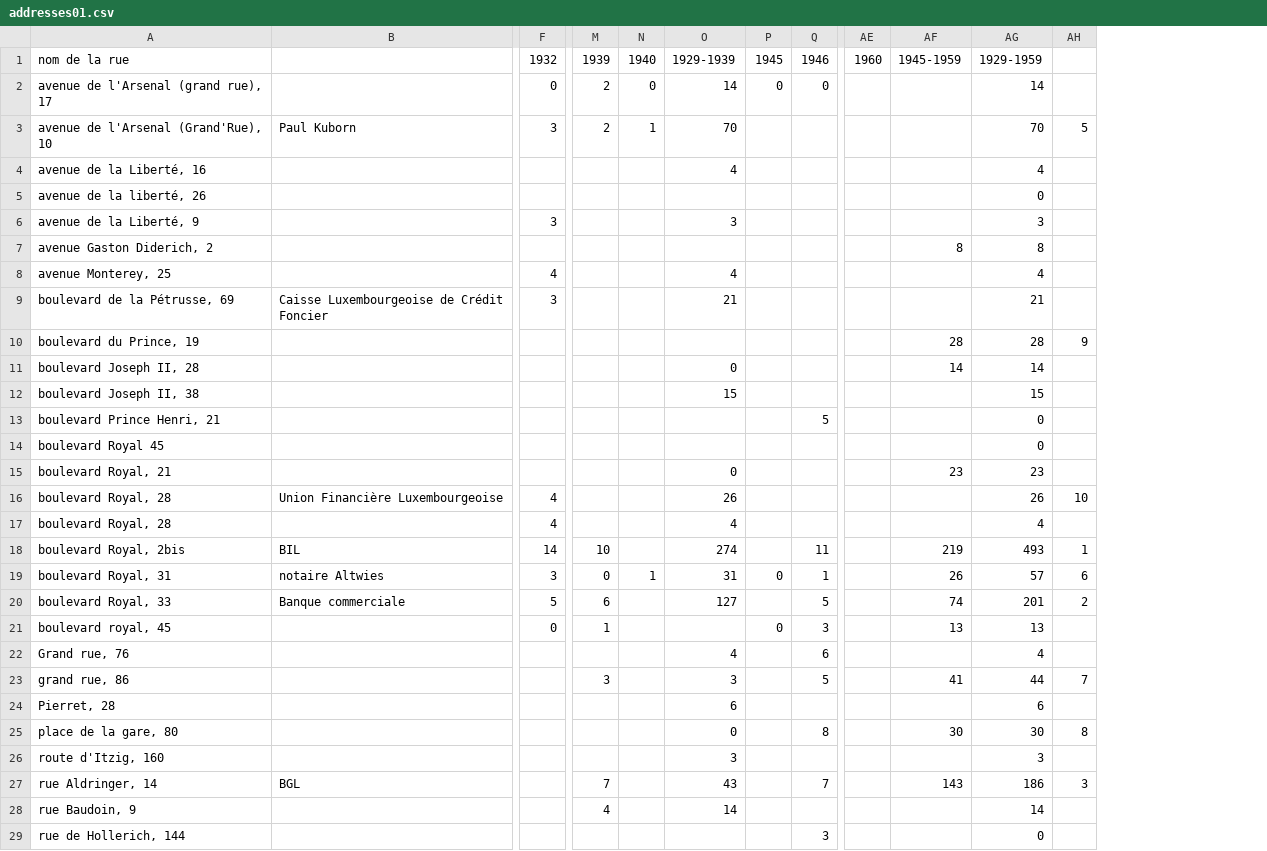
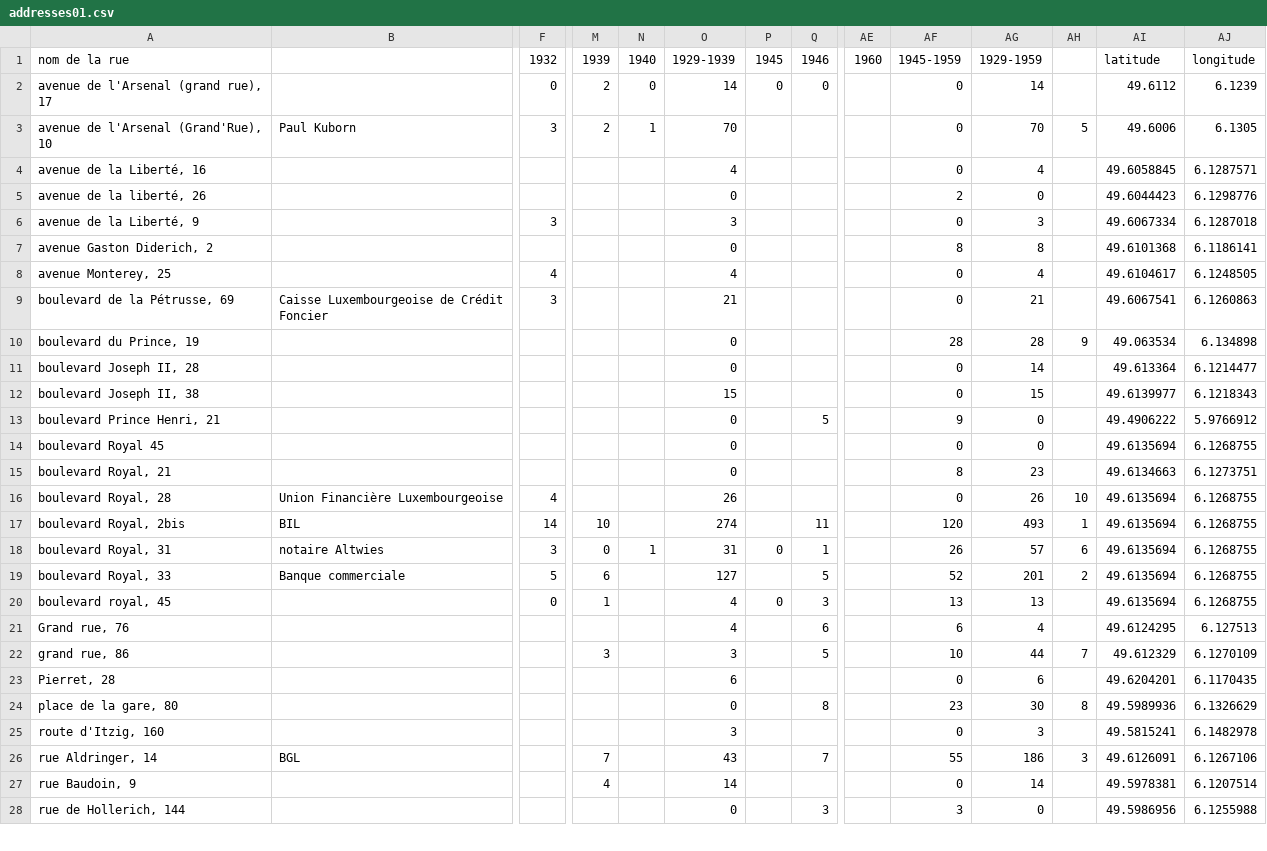
Before and after one commit to dvasques83/letterboxJDH, a CSV file: addresses01.csv, drawn as a sheet; only a part is shown, gaps mark what is left out; removed rows and columns are numbered as before the commit, all else as after; rows hold the shown columns only; the diff covers the shown part only; the diff names each change by its address in the sheet, - before the commit and + after, or states it on an @@ line.

```diff
--- a/addresses01.csv
+++ b/addresses01.csv
+column AI, rows 1-28: latitude | 49.6112 | 49.6006 | 49.6058845 | 49.6044423 | 49.6067334 | 49.6101368 | 49.6104617 | 49.6067541 | 49.063534 | 49.613364 | 49.6139977 | 49.4906222 | 49.6135694 | 49.6134663 | 49.6135694 | 49.6135694 | 49.6135694 | 49.6135694 | 49.6135694 | 49.6124295 | 49.612329 | 49.6204201 | 49.5989936 | 49.5815241 | 49.6126091 | 49.5978381 | 49.5986956
+column AJ, rows 1-28: longitude | 6.1239 | 6.1305 | 6.1287571 | 6.1298776 | 6.1287018 | 6.1186141 | 6.1248505 | 6.1260863 | 6.134898 | 6.1214477 | 6.1218343 | 5.9766912 | 6.1268755 | 6.1273751 | 6.1268755 | 6.1268755 | 6.1268755 | 6.1268755 | 6.1268755 | 6.127513 | 6.1270109 | 6.1170435 | 6.1326629 | 6.1482978 | 6.1267106 | 6.1207514 | 6.1255988
-AF2:AF4: (empty)
+AF2:AF4: 0
-O5: (empty)
+O5: 0
-AF5: (empty)
+AF5: 2
-AF6: (empty)
+AF6: 0
-O7: (empty)
+O7: 0
-AF8:AF9: (empty)
+AF8:AF9: 0
-O10: (empty)
+O10: 0
-AF11: 14
+AF11: 0
-AF12: (empty)
+AF12: 0
-O13:O14: (empty)
+O13:O14: 0
-AF13: (empty)
+AF13: 9
-AF14: (empty)
+AF14: 0
-AF15: 23
+AF15: 8
-AF16: (empty)
+AF16: 0
-row 17: boulevard Royal, 28 |  | 4 |  |  | 4 |  |  |  |  | 4
-AF17: 219
+AF17: 120
-AF19: 74
+AF19: 52
-O20: (empty)
+O20: 4
-AF21: (empty)
+AF21: 6
-AF22: 41
+AF22: 10
-AF23: (empty)
+AF23: 0
-AF24: 30
+AF24: 23
-AF25: (empty)
+AF25: 0
-AF26: 143
+AF26: 55
-AF27: (empty)
+AF27: 0
-O28: (empty)
+O28: 0
-AF28: (empty)
+AF28: 3
```
Also changed, not shown: 13 removed rows and 6 edited cells elsewhere in this file, 4 other files.
